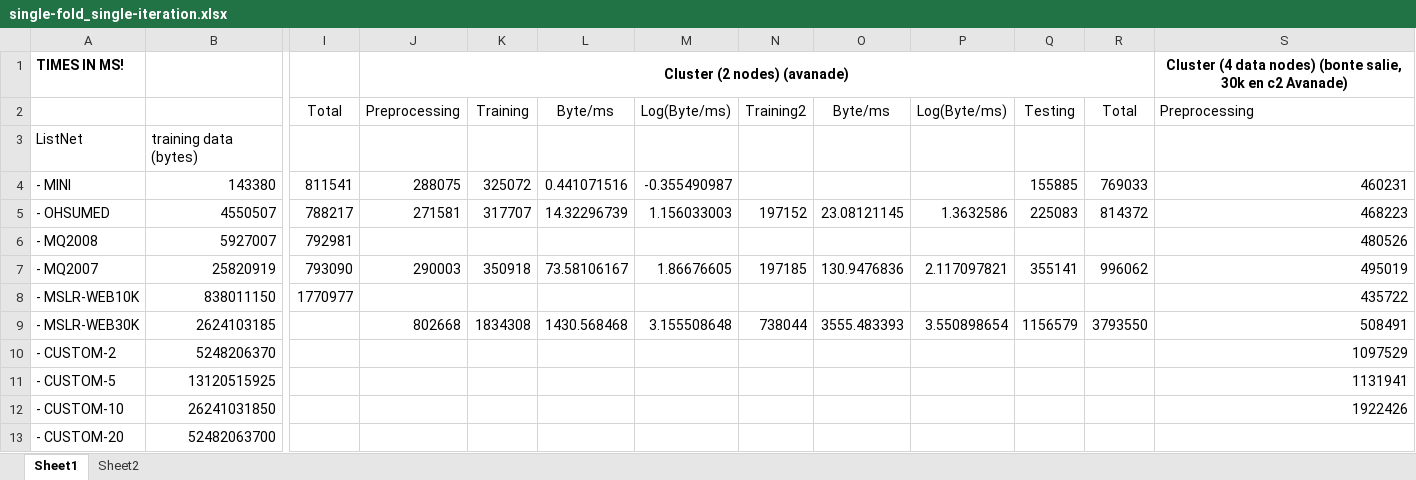
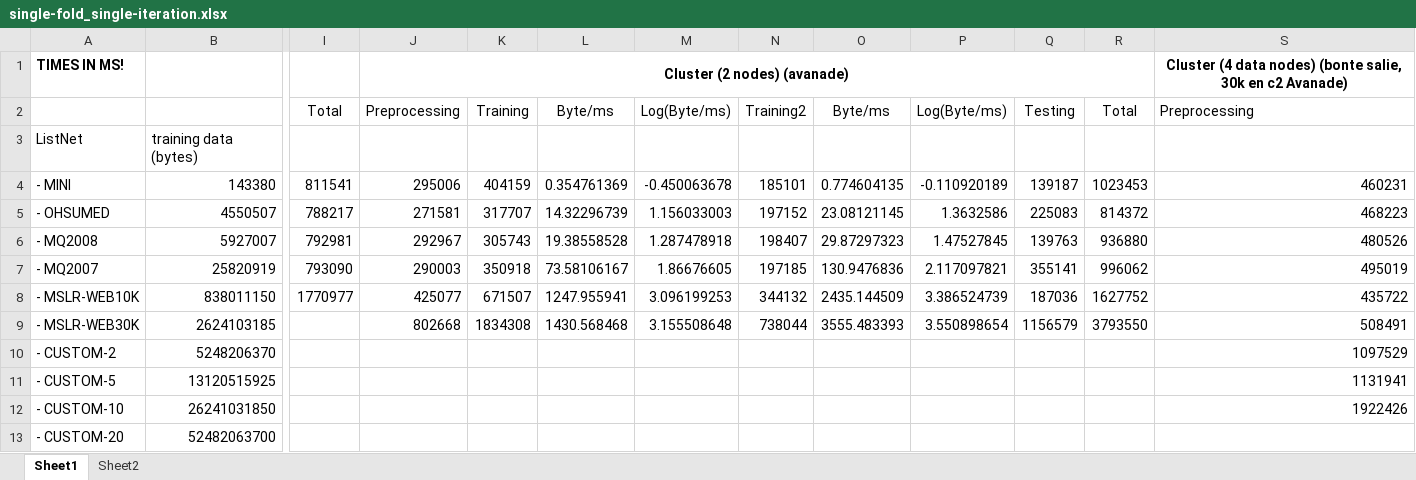
Before and after one commit to TaXxER/Afstuderen, an Excel workbook: measurements/single-fold_single-iteration.xlsx, sheet Sheet1, drawn as a sheet; only a part is shown, gaps mark what is left out; values as stored, in another font and other column widths than the file's, no borders; the diff names each change by its address in the sheet, - before the commit and + after, or states it on an @@ line.

```diff
--- a/measurements/single-fold_single-iteration.xlsx (sheet Sheet1)
+++ b/measurements/single-fold_single-iteration.xlsx (sheet Sheet1)
-J4: 288075
+J4: 295006
-K4: 325072
+K4: 404159
-L4: 0.441071516
+L4: 0.354761369
-M4: -0.355490987
+M4: -0.450063678
-N4: (empty)
+N4: 185101
-O4: (empty)
+O4: 0.774604135
-P4: (empty)
+P4: -0.110920189
-Q4: 155885
+Q4: 139187
-R4: 769033
+R4: 1023453
-J6: (empty)
+J6: 292967
-K6: (empty)
+K6: 305743
-L6: (empty)
+L6: 19.38558528
-M6: (empty)
+M6: 1.287478918
-N6: (empty)
+N6: 198407
-O6: (empty)
+O6: 29.87297323
-P6: (empty)
+P6: 1.47527845
-Q6: (empty)
+Q6: 139763
-R6: (empty)
+R6: 936880
-J8: (empty)
+J8: 425077
-K8: (empty)
+K8: 671507
-L8: (empty)
+L8: 1247.955941
-M8: (empty)
+M8: 3.096199253
-N8: (empty)
+N8: 344132
-O8: (empty)
+O8: 2435.144509
-P8: (empty)
+P8: 3.386524739
-Q8: (empty)
+Q8: 187036
-R8: (empty)
+R8: 1627752
```
Also changed, not shown: charts or pictures, 5 other files.
